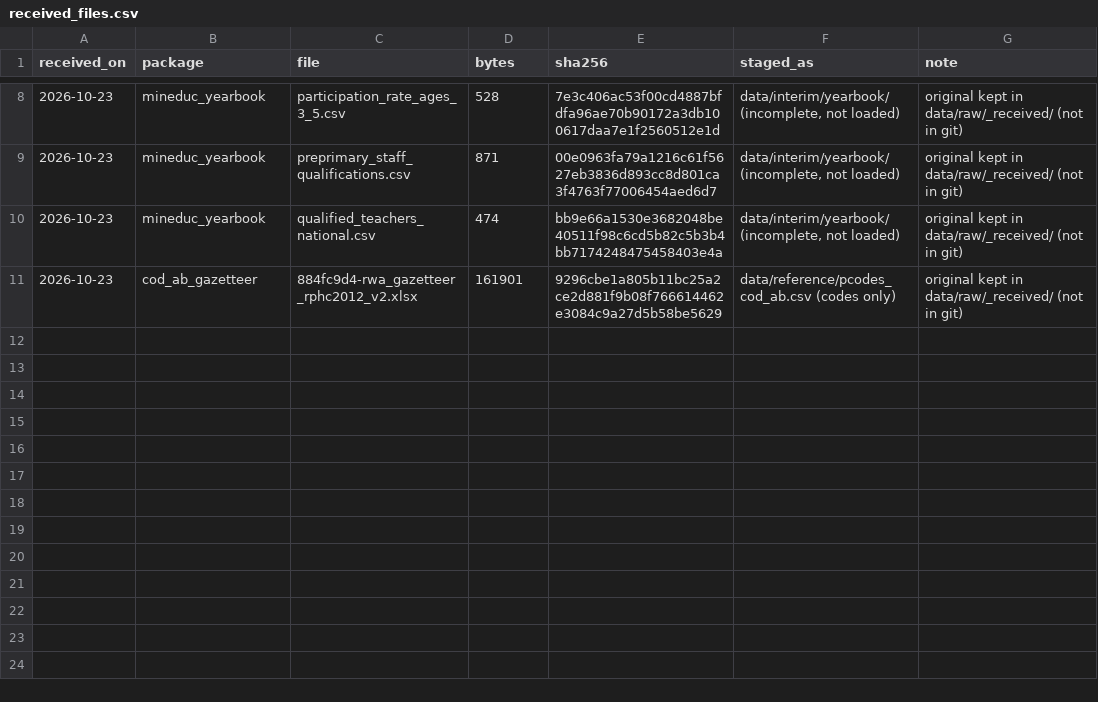
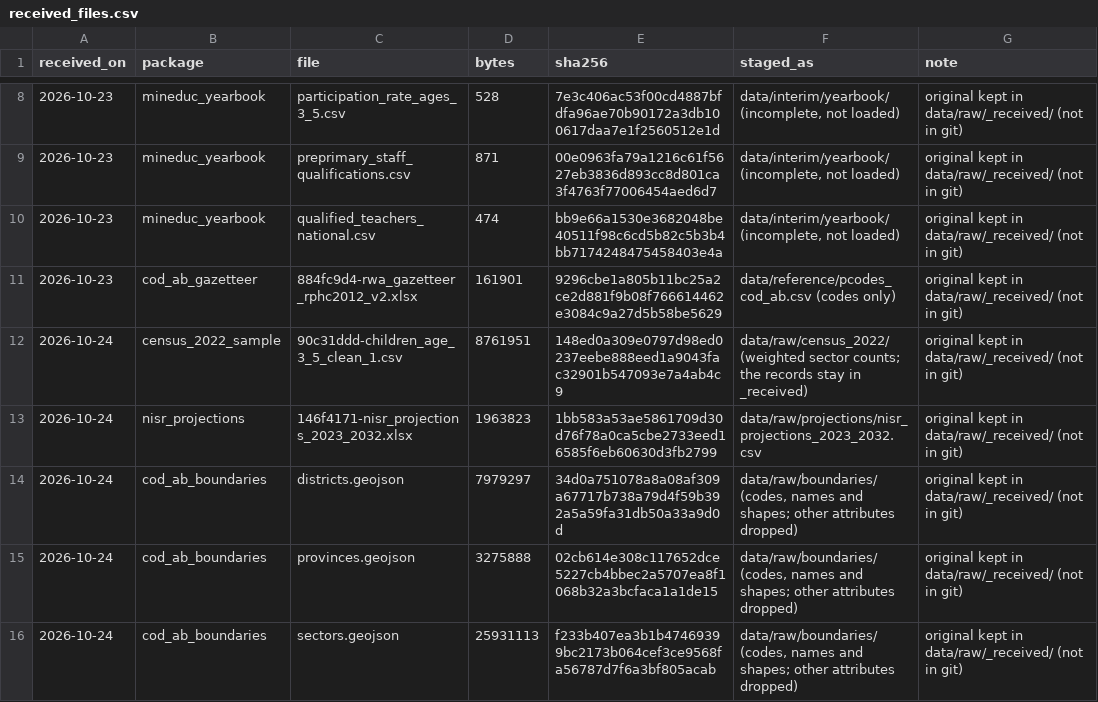
Before and after one commit to Tuyishime-Fabrice/irereroAI, a CSV file: data/received_files.csv, drawn as a sheet; only a part is shown, gaps mark what is left out; the diff names each change by its address in the sheet, - before the commit and + after, or states it on an @@ line.

```diff
--- a/data/received_files.csv
+++ b/data/received_files.csv
+row 12: 2026-10-24 | census_2022_sample | 90c31ddd-children_age_3_5_clean_1.csv | 8761951 | 148ed0a309e0797d98ed0237eebe888eed1a9043fac32901b547093e7a4ab4c9 | data/raw/census_2022/ (weighted sector counts; the records stay in _received) | original kept in data/raw/_received/ (not in git)
+row 13: 2026-10-24 | nisr_projections | 146f4171-nisr_projections_2023_2032.xlsx | 1963823 | 1bb583a53ae5861709d30d76f78a0ca5cbe2733eed16585f6eb60630d3fb2799 | data/raw/projections/nisr_projections_2023_2032.csv | original kept in data/raw/_received/ (not in git)
+row 14: 2026-10-24 | cod_ab_boundaries | districts.geojson | 7979297 | 34d0a751078a8a08af309a67717b738a79d4f59b392a5a59fa31db50a33a9d0d | data/raw/boundaries/ (codes, names and shapes; other attributes dropped) | original kept in data/raw/_received/ (not in git)
+row 15: 2026-10-24 | cod_ab_boundaries | provinces.geojson | 3275888 | 02cb614e308c117652dce5227cb4bbec2a5707ea8f1068b32a3bcfaca1a1de15 | data/raw/boundaries/ (codes, names and shapes; other attributes dropped) | original kept in data/raw/_received/ (not in git)
+row 16: 2026-10-24 | cod_ab_boundaries | sectors.geojson | 25931113 | f233b407ea3b1b47469399bc2173b064cef3ce9568fa56787d7f6a3bf805acab | data/raw/boundaries/ (codes, names and shapes; other attributes dropped) | original kept in data/raw/_received/ (not in git)
```
Also changed, not shown: data/templates/census_2022_sectors.csv, 27 other files.
